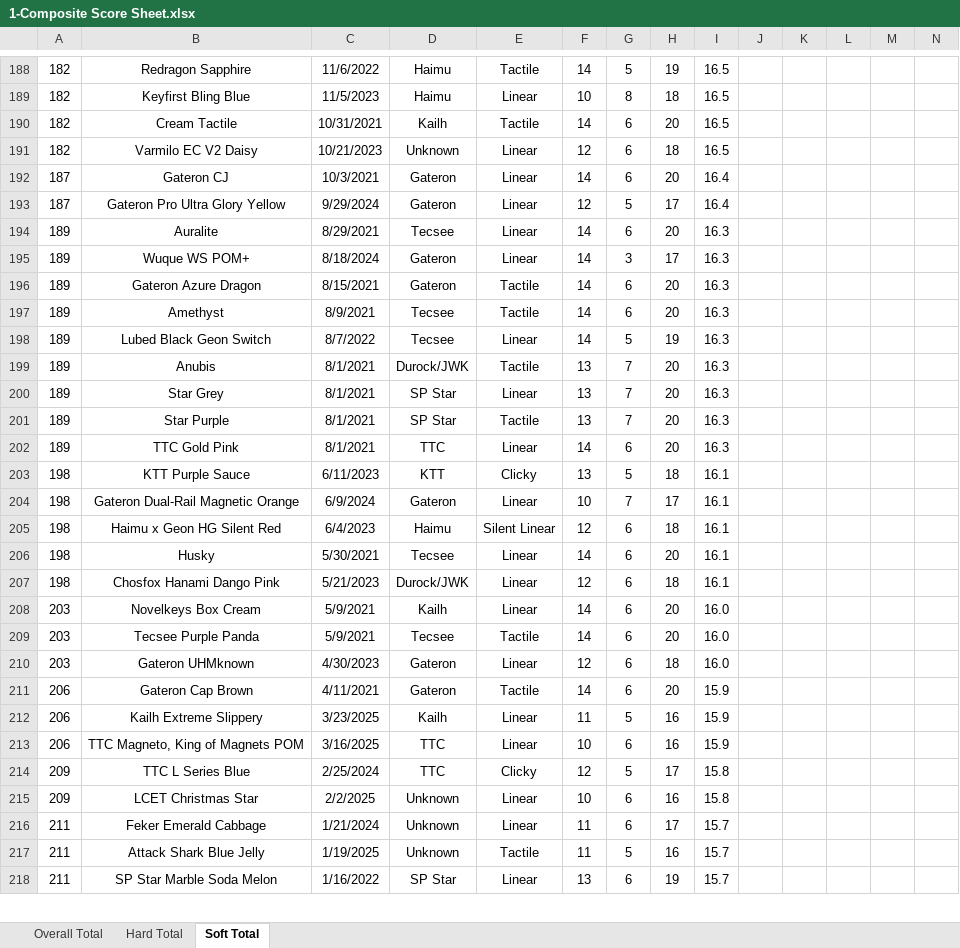
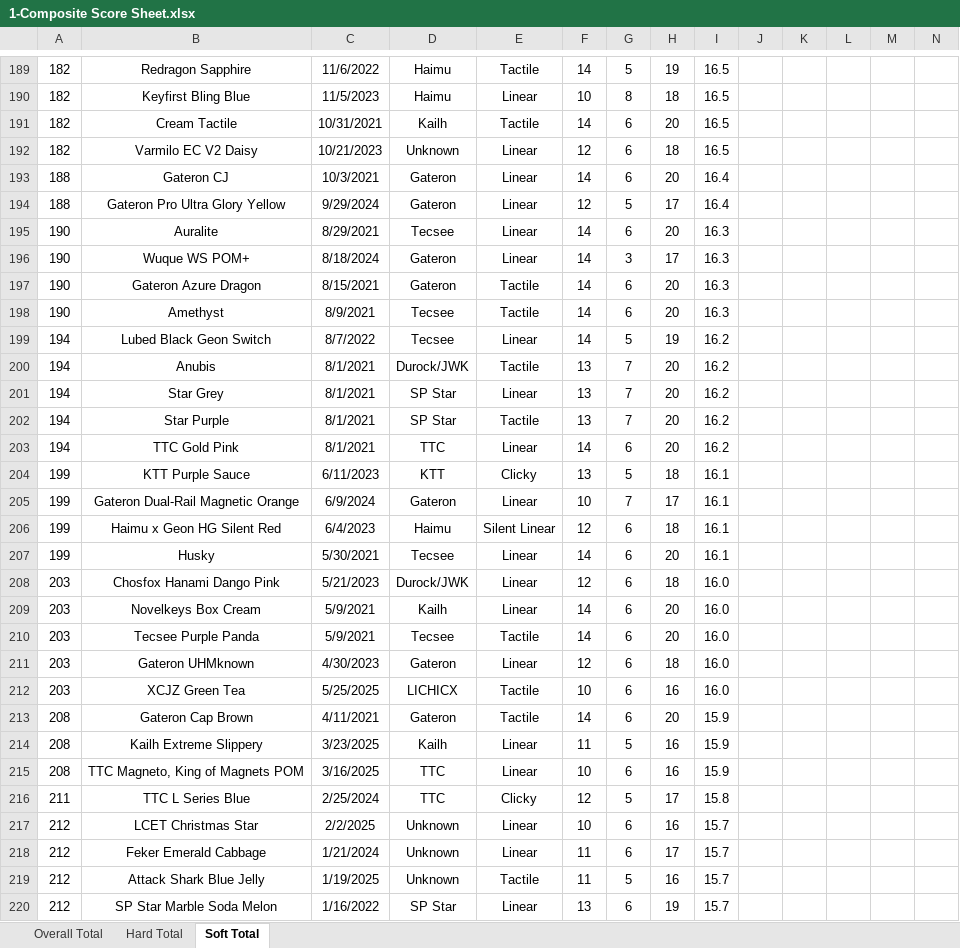
Before and after one commit to ThereminGoat/switch-scores, an Excel workbook: 1-Composite Score Sheet.xlsx, sheet Soft Total, drawn as a sheet; only a part is shown, gaps mark what is left out; values as stored, in another font and other column widths than the file's, no borders; charts and pictures not drawn; addresses are those after the commit; rows hold the shown columns only; the diff covers the shown part only; the diff names each change by its address in the sheet, - before the commit and + after, or states it on an @@ line.

```diff
--- a/1-Composite Score Sheet.xlsx (sheet Soft Total)
+++ b/1-Composite Score Sheet.xlsx (sheet Soft Total)
-A193:A194: 187
+A193:A194: 188
-A195:A198: 189
+A195:A198: 190
-A199:A203: 189
+A199:A203: 194
-I199:I203: 16.3
+I199:I203: 16.2
-A204:A207: 198
+A204:A207: 199
-A208: 198
+A208: 203
-I208: 16.1
+I208: 16.0
+row 212: 203 | XCJZ Green Tea | 5/25/2025 | LICHICX | Tactile | 10 | 6 | 16 | 16.0
-A213:A215: 206
+A213:A215: 208
-A216: 209
+A216: 211
-A217: 209
+A217: 212
-I217: 15.8
+I217: 15.7
-A218:A220: 211
+A218:A220: 212
```
Also changed, not shown: 8 added rows, 3 removed rows, 2 moved rows and 658 edited cells elsewhere in this sheet, sheet Overall Total, sheet Hard Total, formulas that keep their value, 6 other files.
